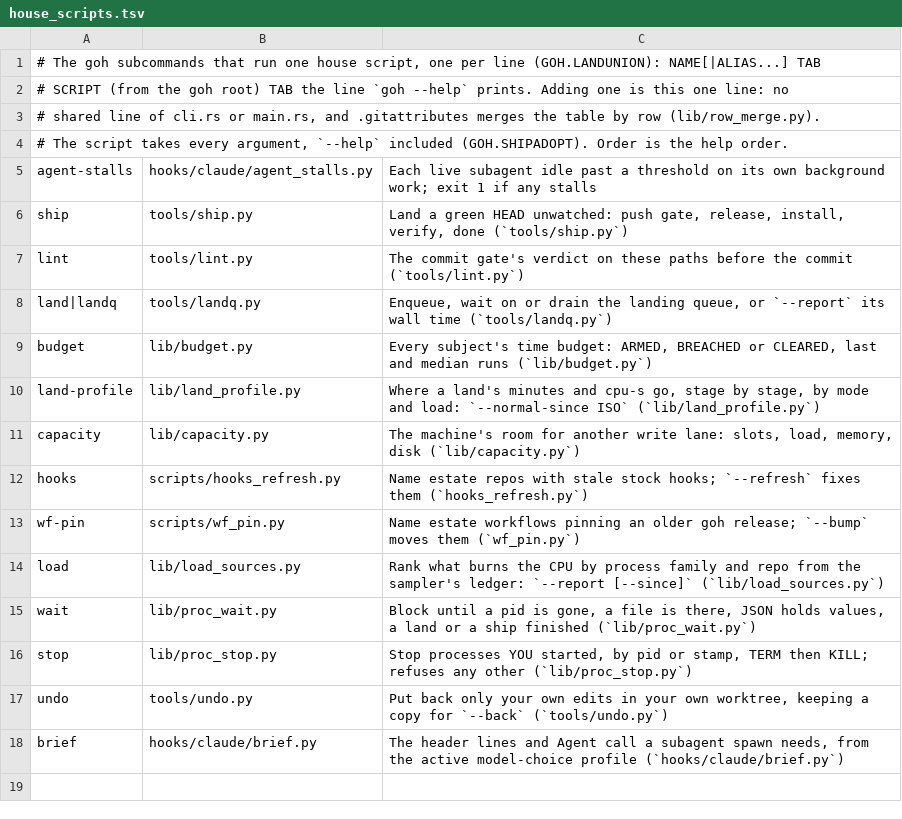
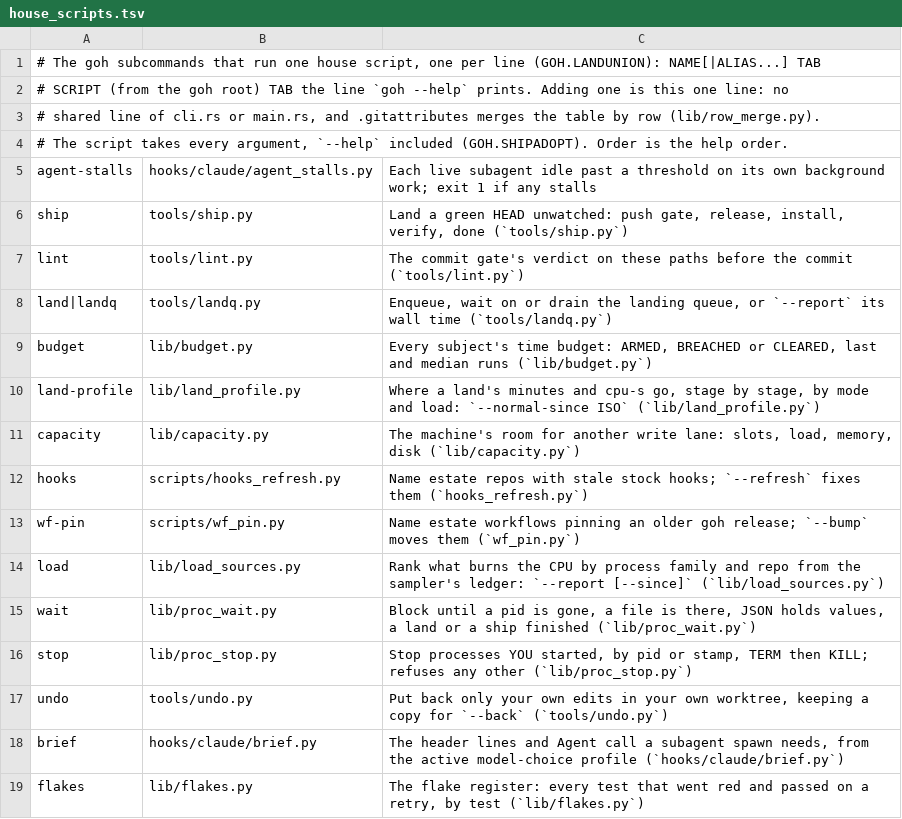
Before and after one commit to ztomer/gates_of_heck, a TSV file: crates/goh/house_scripts.tsv, drawn as a sheet; the diff names each change by its address in the sheet, - before the commit and + after, or states it on an @@ line.

```diff
--- a/crates/goh/house_scripts.tsv
+++ b/crates/goh/house_scripts.tsv
+row 19: flakes | lib/flakes.py | The flake register: every test that went red and passed on a retry, by test (`lib/flakes.py`)
```
Also changed, not shown: lib/lock_order.tsv, 15 other files.
